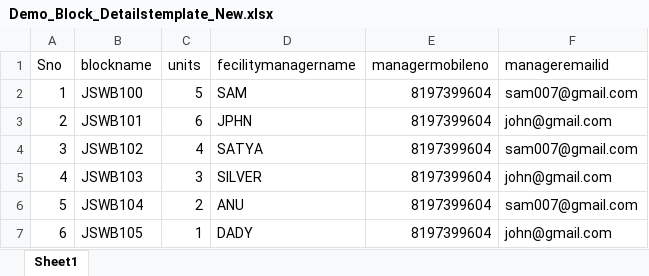
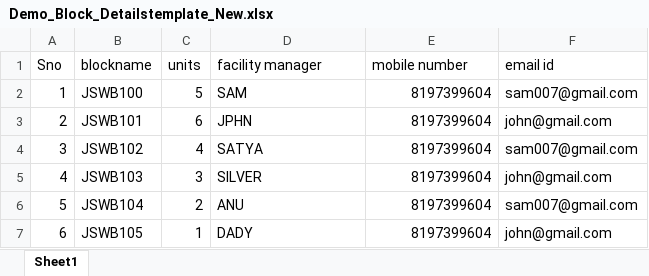
Before and after one commit to sowmyapadmanabuni/OyeSocietyWeb, an Excel workbook: src/assets/Excel/Demo_Block_Detailstemplate_New.xlsx, sheet Sheet1, drawn as a sheet; values as stored, in another font and other column widths than the file's, no borders; the diff names each change by its address in the sheet, - before the commit and + after, or states it on an @@ line.

```diff
--- a/src/assets/Excel/Demo_Block_Detailstemplate_New.xlsx (sheet Sheet1)
+++ b/src/assets/Excel/Demo_Block_Detailstemplate_New.xlsx (sheet Sheet1)
-D1: fecilitymanagername
+D1: facility manager
-E1: managermobileno
+E1: mobile number
-F1: manageremailid
+F1: email id
```
Also changed, not shown: 4 other files.
